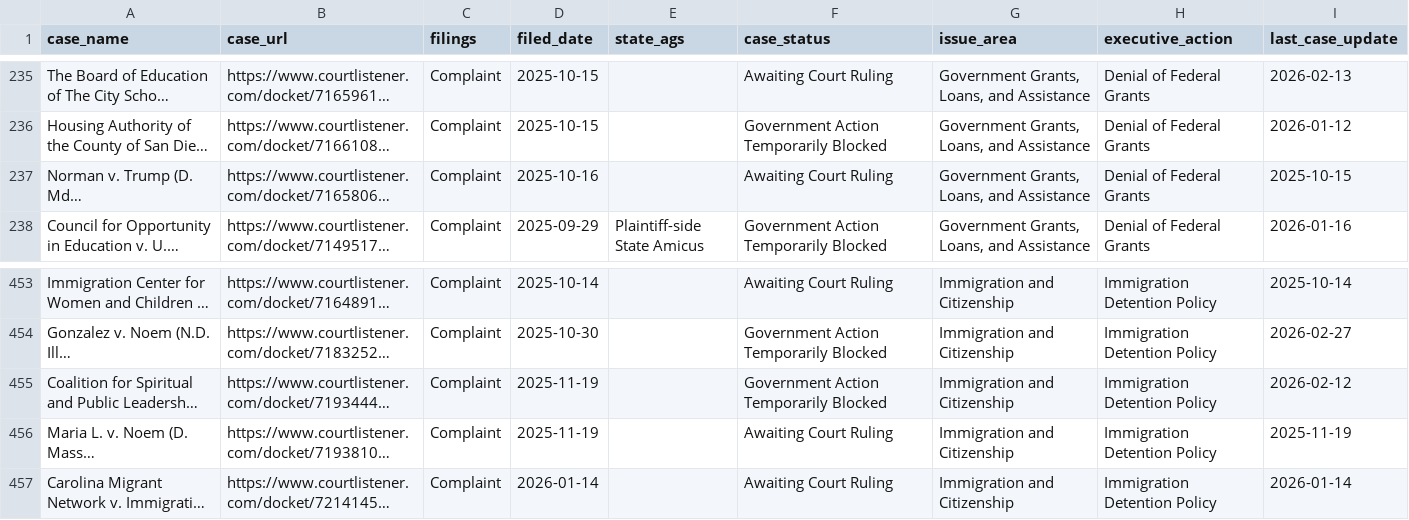
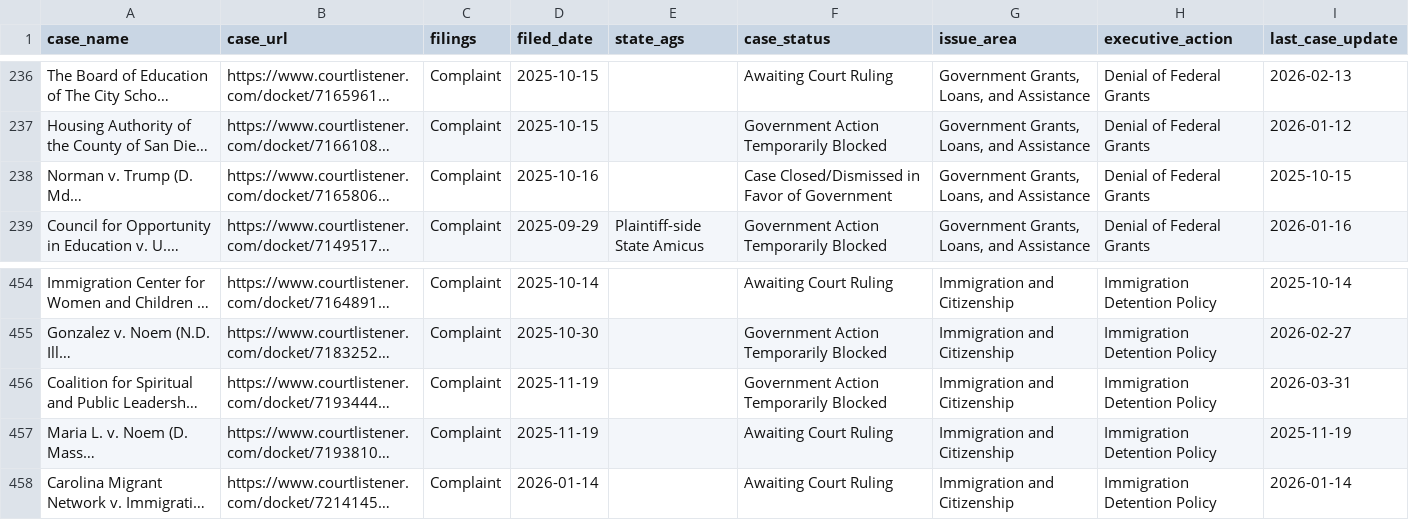
Before and after one commit to thecarsun/LC-TAA, a CSV file: data/processed/cases.csv, drawn as a sheet; only a part is shown, gaps mark what is left out; long unchanged cells end in …; addresses are those after the commit; the diff covers the shown part only; the diff names each change by its address in the sheet, - before the commit and + after, or states it on an @@ line.

```diff
--- a/data/processed/cases.csv
+++ b/data/processed/cases.csv
-F238 (case_status): Awaiting Court Ruling
+F238 (case_status): Case Closed/Dismissed in Favor of Government
-I456 (last_case_update): 2026-02-12
+I456 (last_case_update): 2026-03-31
```
Also changed, not shown: 1 added row, 1 removed row and 8 edited cells elsewhere in this file, 1 other file.
